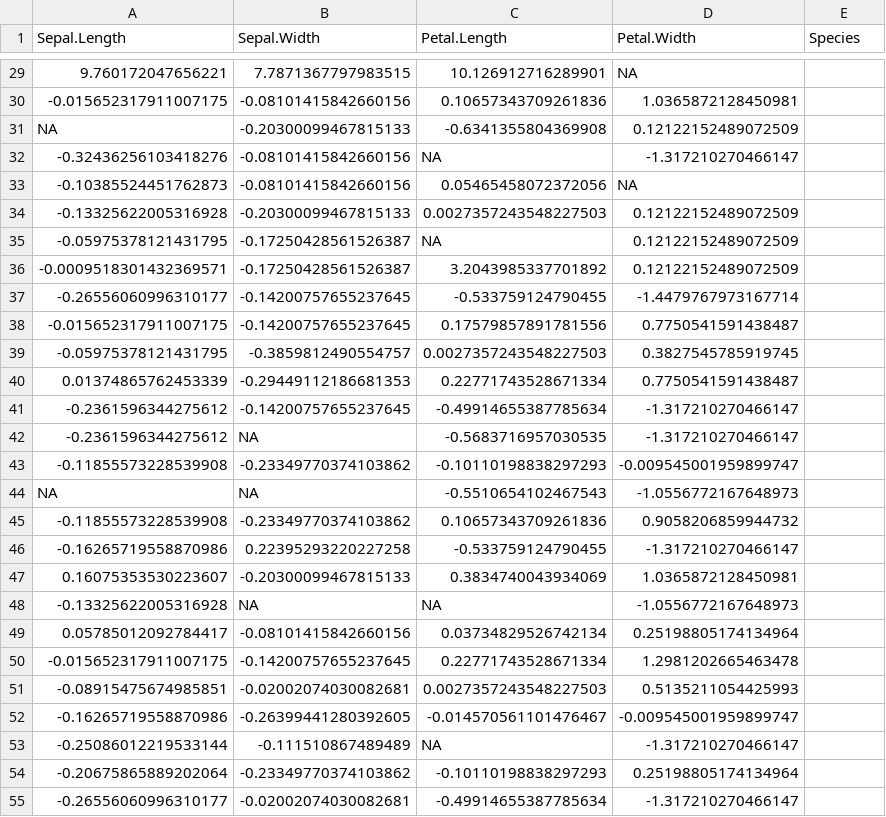
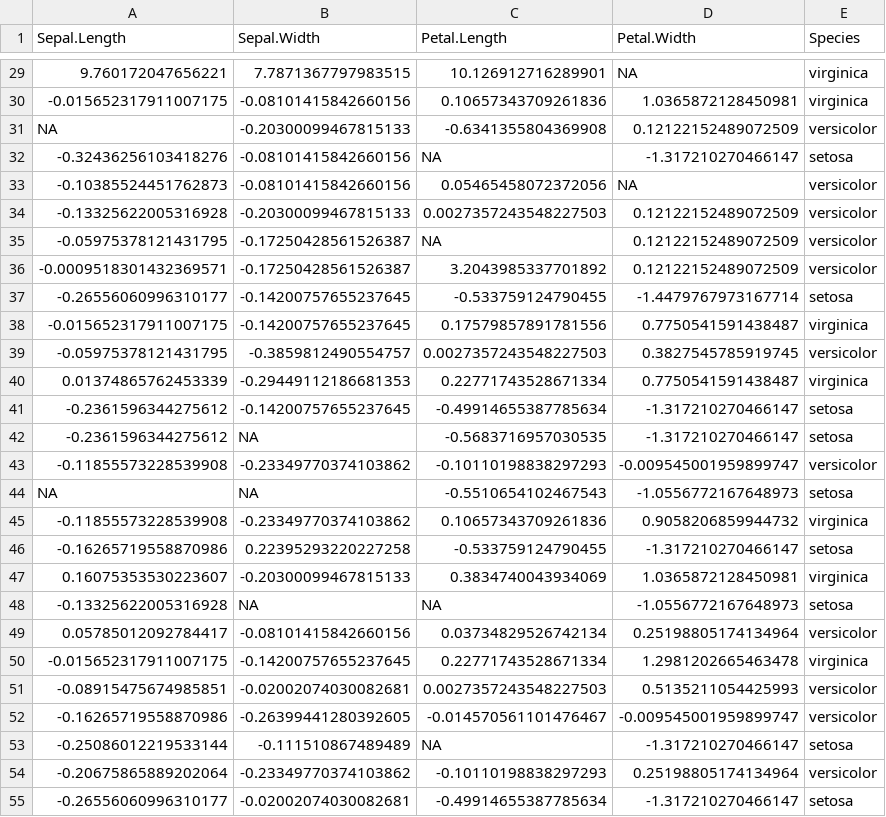
Before and after one commit to darkenergy1856/DM-Practical, a CSV file: dirty_iris.csv, drawn as a sheet; only a part is shown, gaps mark what is left out; the diff covers the shown part only; the diff names each change by its address in the sheet, - before the commit and + after, or states it on an @@ line.

Commit message:
My bad , Forgot to Include species name

```diff
--- a/dirty_iris.csv
+++ b/dirty_iris.csv
-E29:E30 (Species): (empty)
+E29:E30 (Species): virginica
-E31 (Species): (empty)
+E31 (Species): versicolor
-E32 (Species): (empty)
+E32 (Species): setosa
-E33:E36 (Species): (empty)
+E33:E36 (Species): versicolor
-E37 (Species): (empty)
+E37 (Species): setosa
-E38 (Species): (empty)
+E38 (Species): virginica
-E39 (Species): (empty)
+E39 (Species): versicolor
-E40 (Species): (empty)
+E40 (Species): virginica
-E41:E42 (Species): (empty)
+E41:E42 (Species): setosa
-E43 (Species): (empty)
+E43 (Species): versicolor
-E44 (Species): (empty)
+E44 (Species): setosa
-E45 (Species): (empty)
+E45 (Species): virginica
-E46 (Species): (empty)
+E46 (Species): setosa
-E47 (Species): (empty)
+E47 (Species): virginica
-E48 (Species): (empty)
+E48 (Species): setosa
-E49 (Species): (empty)
+E49 (Species): versicolor
-E50 (Species): (empty)
+E50 (Species): virginica
-E51:E52 (Species): (empty)
+E51:E52 (Species): versicolor
-E53 (Species): (empty)
+E53 (Species): setosa
-E54 (Species): (empty)
+E54 (Species): versicolor
-E55 (Species): (empty)
+E55 (Species): setosa
```
Also changed, not shown: 123 edited cells elsewhere in this file, 1 other file.
